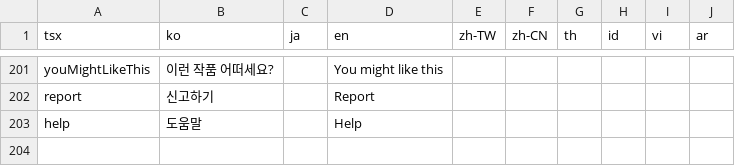
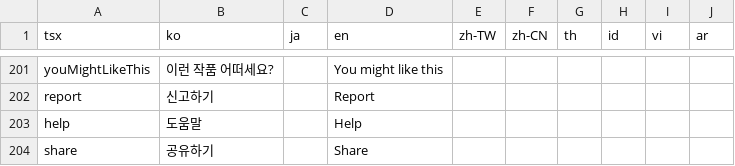
Before and after one commit to rafi-isakh/animation-studio, a CSV file: public/translations.csv, drawn as a sheet; only a part is shown, gaps mark what is left out.

Commit message:
Add share function

```diff
--- a/public/translations.csv
+++ b/public/translations.csv
@@ -203 +203,2 @@ report,신고하기,,Report
 help,도움말,,Help
+share,공유하기,,Share
```
Also changed, not shown: 9 other files.
